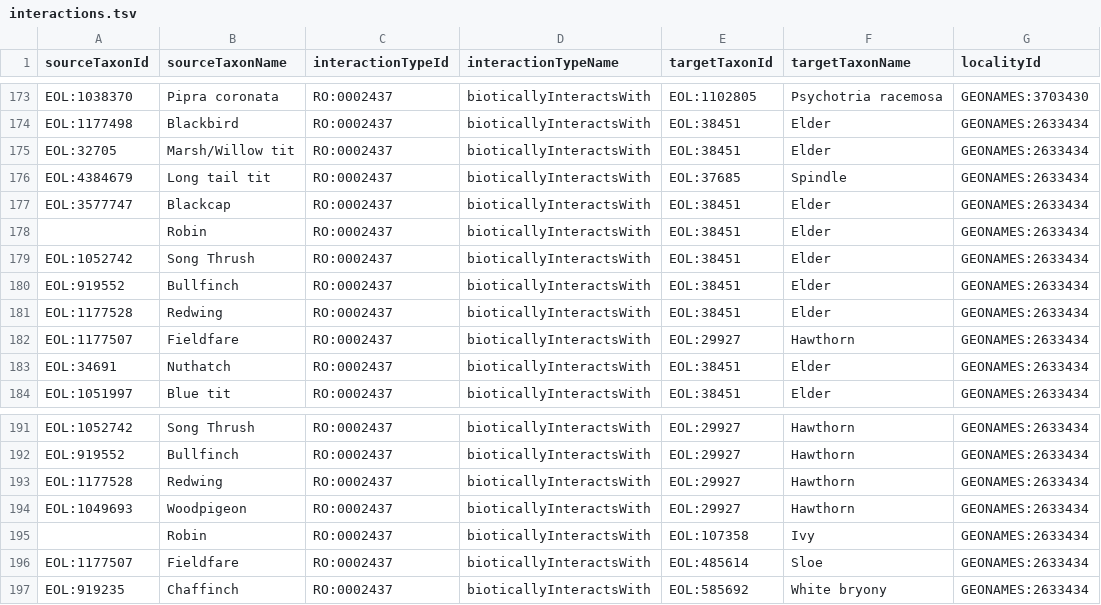
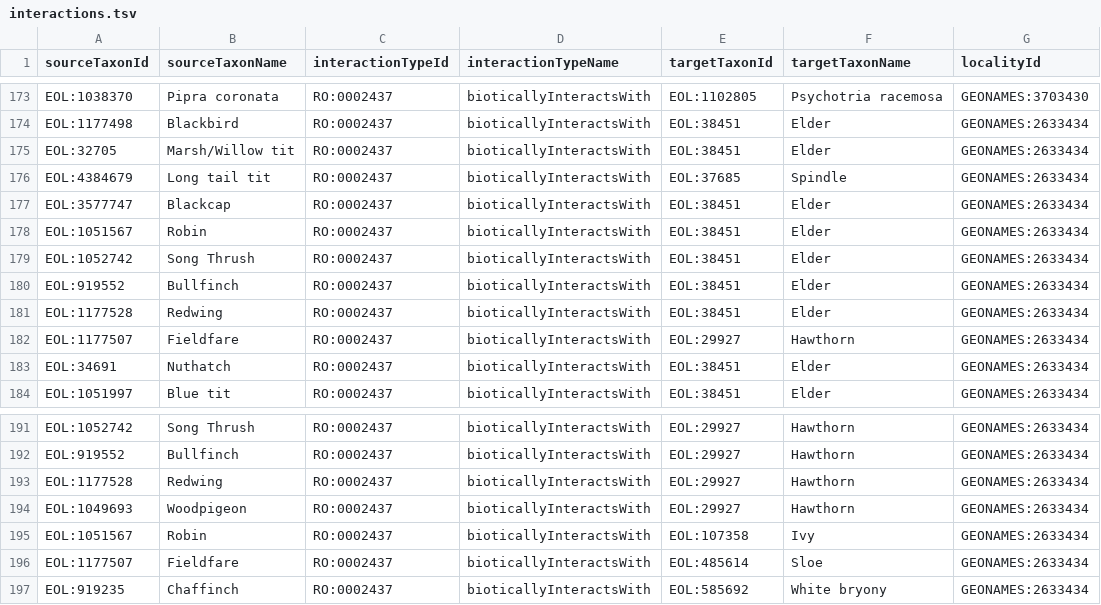
Before and after one commit to millerse/PLANT-SEED-DISPERSER-WEBS, a TSV file: interactions.tsv, drawn as a sheet; only a part is shown, gaps mark what is left out; the diff names each change by its address in the sheet, - before the commit and + after, or states it on an @@ line.

Commit message:
Update interactions.tsv

```diff
--- a/interactions.tsv
+++ b/interactions.tsv
-A178 (sourceTaxonId): (empty)
+A178 (sourceTaxonId): EOL:1051567
-A195 (sourceTaxonId): (empty)
+A195 (sourceTaxonId): EOL:1051567
```
